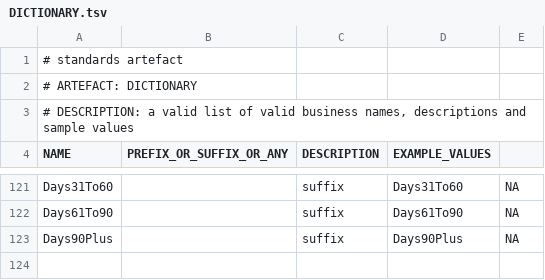
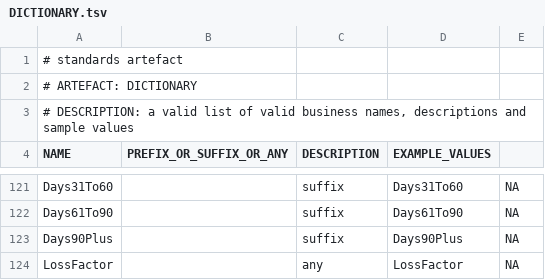
Before and after one commit to melvinwi/EDWCI, a TSV file: datastore/DICTIONARY.tsv, drawn as a sheet; only a part is shown, gaps mark what is left out.

```diff
--- a/datastore/DICTIONARY.tsv
+++ b/datastore/DICTIONARY.tsv
@@ -123 +123,2 @@ Days61To90		suffix	Days61To90	NA
 Days90Plus		suffix	Days90Plus	NA
+LossFactor		any	LossFactor	NA
```
Also changed, not shown: datastore/DimService.tsv, 1 other file.
